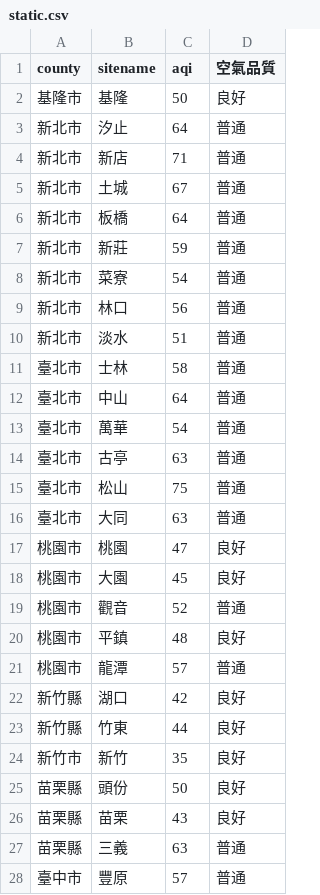
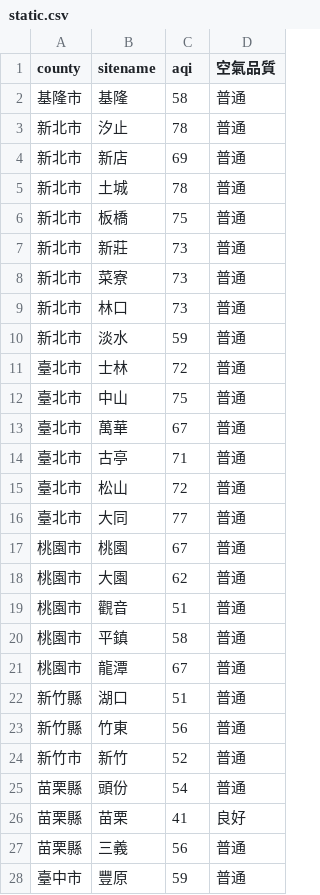
Before and after one commit to sakiii000/opensource-mid, a CSV file: static.csv, drawn as a sheet; only a part is shown; the diff covers the shown part only.

```diff
--- a/static.csv
+++ b/static.csv
@@ -1,28 +1,28 @@
 county,sitename,aqi,空氣品質
-基隆市,基隆,50,良好
-新北市,汐止,64,普通
-新北市,新店,71,普通
-新北市,土城,67,普通
-新北市,板橋,64,普通
-新北市,新莊,59,普通
-新北市,菜寮,54,普通
-新北市,林口,56,普通
-新北市,淡水,51,普通
-臺北市,士林,58,普通
-臺北市,中山,64,普通
-臺北市,萬華,54,普通
-臺北市,古亭,63,普通
-臺北市,松山,75,普通
-臺北市,大同,63,普通
-桃園市,桃園,47,良好
-桃園市,大園,45,良好
-桃園市,觀音,52,普通
-桃園市,平鎮,48,良好
-桃園市,龍潭,57,普通
-新竹縣,湖口,42,良好
-新竹縣,竹東,44,良好
-新竹市,新竹,35,良好
-苗栗縣,頭份,50,良好
-苗栗縣,苗栗,43,良好
-苗栗縣,三義,63,普通
-臺中市,豐原,57,普通
+基隆市,基隆,58,普通
+新北市,汐止,78,普通
+新北市,新店,69,普通
+新北市,土城,78,普通
+新北市,板橋,75,普通
+新北市,新莊,73,普通
+新北市,菜寮,73,普通
+新北市,林口,73,普通
+新北市,淡水,59,普通
+臺北市,士林,72,普通
+臺北市,中山,75,普通
+臺北市,萬華,67,普通
+臺北市,古亭,71,普通
+臺北市,松山,72,普通
+臺北市,大同,77,普通
+桃園市,桃園,67,普通
+桃園市,大園,62,普通
+桃園市,觀音,51,普通
+桃園市,平鎮,58,普通
+桃園市,龍潭,67,普通
+新竹縣,湖口,51,普通
+新竹縣,竹東,56,普通
+新竹市,新竹,52,普通
+苗栗縣,頭份,54,普通
+苗栗縣,苗栗,41,良好
+苗栗縣,三義,56,普通
+臺中市,豐原,59,普通
```
Also changed, not shown: 69 edited cells elsewhere in this file, api.csv.
